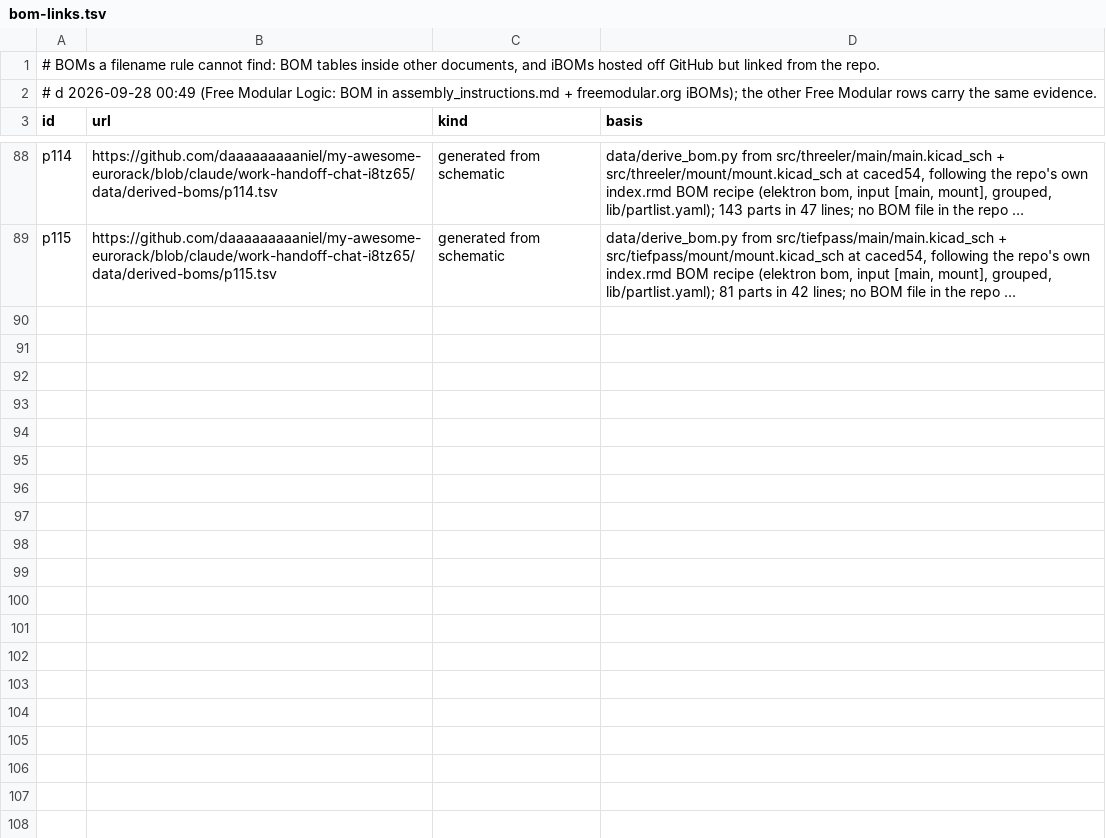
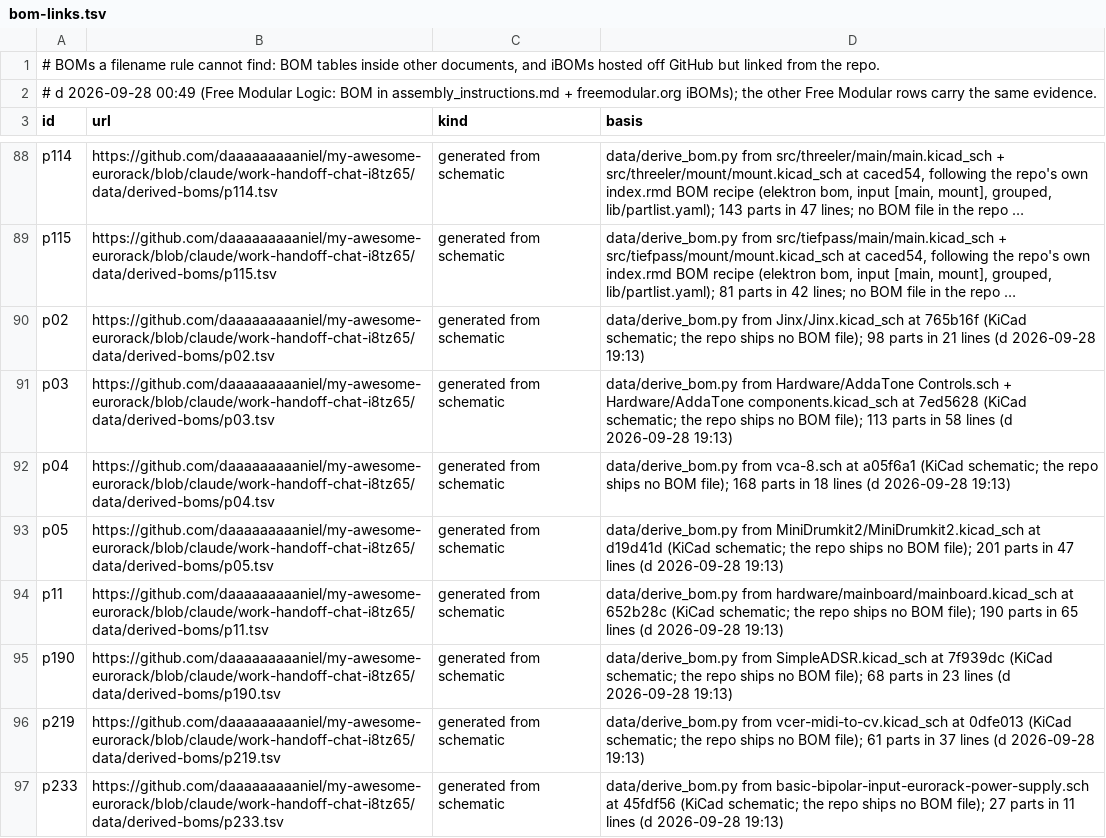
Before and after one commit to daaaaaaaaaniel/my-awesome-eurorack, a TSV file: data/bom-links.tsv, drawn as a sheet; only a part is shown, gaps mark what is left out; long unchanged cells end in …; the diff covers the shown part only; the diff names each change by its address in the sheet, - before the commit and + after, or states it on an @@ line.

```diff
--- a/data/bom-links.tsv
+++ b/data/bom-links.tsv
+row 90: p02 | https://github.com/daaaaaaaaaniel/my-awesome-eurorack/blob/claude/work-handoff-chat-i8tz65/data/derived-boms/p02.tsv | generated from schematic | data/derive_bom.py from Jinx/Jinx.kicad_sch at 765b16f (KiCad schematic; the repo ships no BOM file); 98 parts in 21 lines (d 2026-09-28 19:13)
+row 91: p03 | https://github.com/daaaaaaaaaniel/my-awesome-eurorack/blob/claude/work-handoff-chat-i8tz65/data/derived-boms/p03.tsv | generated from schematic | data/derive_bom.py from Hardware/AddaTone Controls.sch + Hardware/AddaTone components.kicad_sch at 7ed5628 (KiCad schematic; the repo ships no BOM file); 113 parts in 58 lines (d 2026-09-28 19:13)
+row 92: p04 | https://github.com/daaaaaaaaaniel/my-awesome-eurorack/blob/claude/work-handoff-chat-i8tz65/data/derived-boms/p04.tsv | generated from schematic | data/derive_bom.py from vca-8.sch at a05f6a1 (KiCad schematic; the repo ships no BOM file); 168 parts in 18 lines (d 2026-09-28 19:13)
+row 93: p05 | https://github.com/daaaaaaaaaniel/my-awesome-eurorack/blob/claude/work-handoff-chat-i8tz65/data/derived-boms/p05.tsv | generated from schematic | data/derive_bom.py from MiniDrumkit2/MiniDrumkit2.kicad_sch at d19d41d (KiCad schematic; the repo ships no BOM file); 201 parts in 47 lines (d 2026-09-28 19:13)
+row 94: p11 | https://github.com/daaaaaaaaaniel/my-awesome-eurorack/blob/claude/work-handoff-chat-i8tz65/data/derived-boms/p11.tsv | generated from schematic | data/derive_bom.py from hardware/mainboard/mainboard.kicad_sch at 652b28c (KiCad schematic; the repo ships no BOM file); 190 parts in 65 lines (d 2026-09-28 19:13)
+row 95: p190 | https://github.com/daaaaaaaaaniel/my-awesome-eurorack/blob/claude/work-handoff-chat-i8tz65/data/derived-boms/p190.tsv | generated from schematic | data/derive_bom.py from SimpleADSR.kicad_sch at 7f939dc (KiCad schematic; the repo ships no BOM file); 68 parts in 23 lines (d 2026-09-28 19:13)
+row 96: p219 | https://github.com/daaaaaaaaaniel/my-awesome-eurorack/blob/claude/work-handoff-chat-i8tz65/data/derived-boms/p219.tsv | generated from schematic | data/derive_bom.py from vcer-midi-to-cv.kicad_sch at 0dfe013 (KiCad schematic; the repo ships no BOM file); 61 parts in 37 lines (d 2026-09-28 19:13)
+row 97: p233 | https://github.com/daaaaaaaaaniel/my-awesome-eurorack/blob/claude/work-handoff-chat-i8tz65/data/derived-boms/p233.tsv | generated from schematic | data/derive_bom.py from basic-bipolar-input-eurorack-power-supply.sch at 45fdf56 (KiCad schematic; the repo ships no BOM file); 27 parts in 11 lines (d 2026-09-28 19:13)
```
Also changed, not shown: 7 added rows elsewhere in this file, 15 other files.
